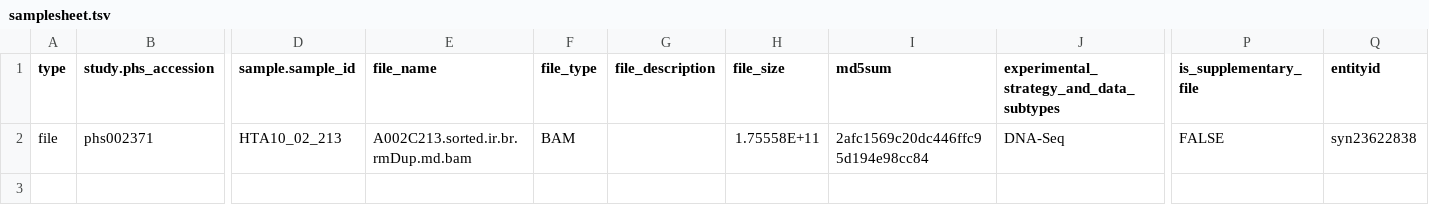
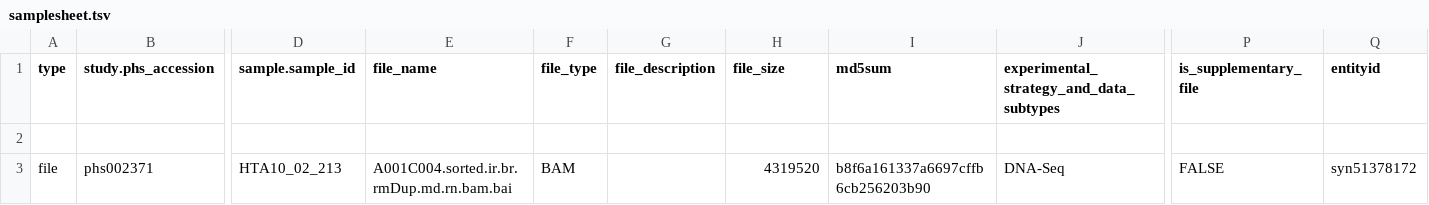
Before and after one commit to ncihtan/nf-cdstransfer, a TSV file: samplesheet.tsv, drawn as a sheet; only a part is shown, gaps mark what is left out; addresses are those after the commit; rows hold the shown columns only; the diff names each change by its address in the sheet, - before the commit and + after, or states it on an @@ line.

Commit message:
Update samplesheet.tsv

```diff
--- a/samplesheet.tsv
+++ b/samplesheet.tsv
+row 2: (empty)
-E3 (file_name): A002C213.sorted.ir.br.rmDup.md.bam
+E3 (file_name): A001C004.sorted.ir.br.rmDup.md.rn.bam.bai
-H3 (file_size): 1.75558E+11
+H3 (file_size): 4319520
-I3 (md5sum): 2afc1569c20dc446ffc95d194e98cc84
+I3 (md5sum): b8f6a161337a6697cffb6cb256203b90
-Q3 (entityid): syn23622838
+Q3 (entityid): syn51378172
```
